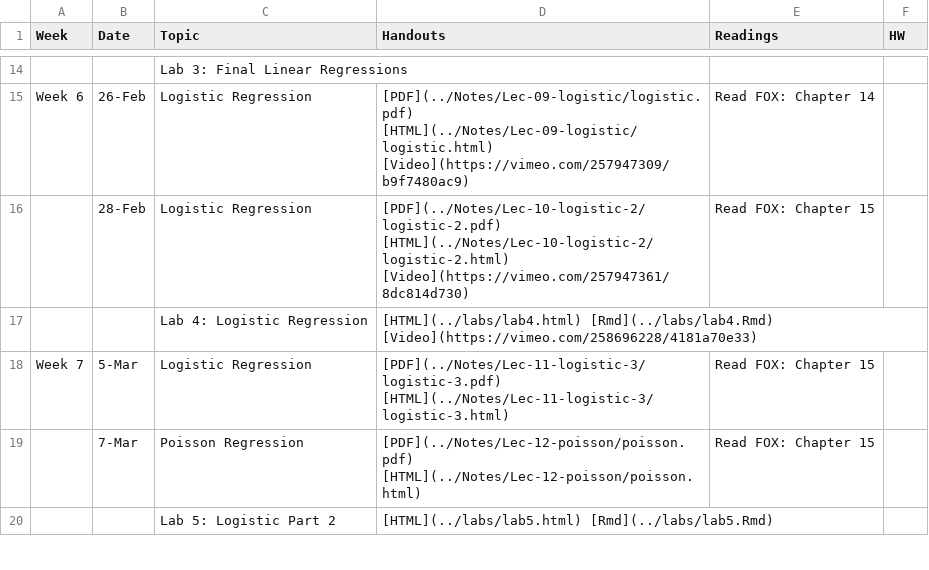
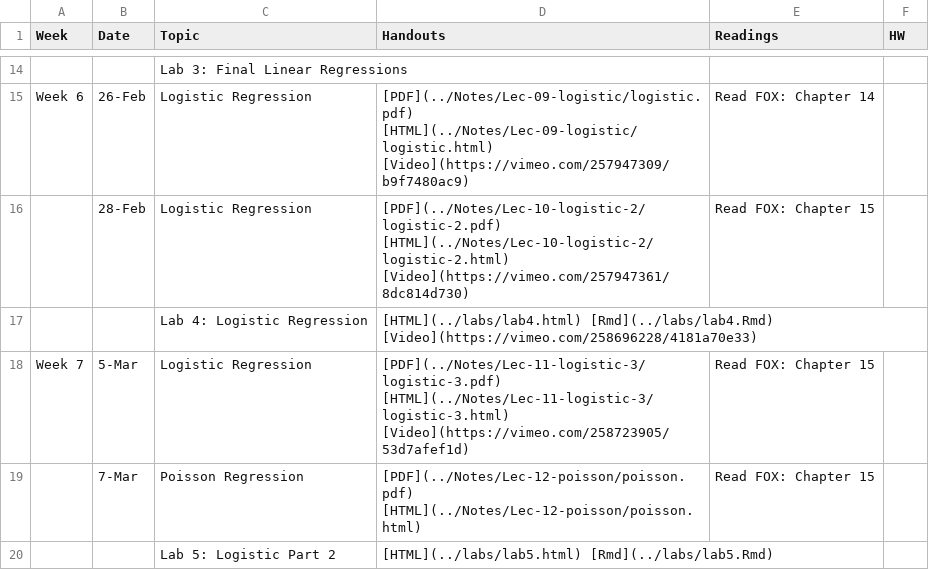
Before and after one commit to php-1511-2511/php-1511-2511.github.io, a CSV file: _csv/schedule.csv, drawn as a sheet; only a part is shown, gaps mark what is left out.

Commit message:
video for logistic 3

```diff
--- a/_csv/schedule.csv
+++ b/_csv/schedule.csv
@@ -17,3 +17,3 @@ Week 6,26-Feb,Logistic Regression,[PDF](../Notes/Lec-09-logistic/logistic.pdf)
 ,,Lab 4:  Logistic Regression,[HTML](../labs/lab4.html) [Rmd](../labs/lab4.Rmd) [Video](https://vimeo.com/258696228/4181a70e33),,
-Week 7,5-Mar,Logistic Regression,[PDF](../Notes/Lec-11-logistic-3/logistic-3.pdf)  [HTML](../Notes/Lec-11-logistic-3/logistic-3.html) ,Read  FOX: Chapter 15,
+Week 7,5-Mar,Logistic Regression,[PDF](../Notes/Lec-11-logistic-3/logistic-3.pdf)  [HTML](../Notes/Lec-11-logistic-3/logistic-3.html) [Video](https://vimeo.com/258723905/53d7afef1d),Read  FOX: Chapter 15,
 ,7-Mar,Poisson Regression,[PDF](../Notes/Lec-12-poisson/poisson.pdf)  [HTML](../Notes/Lec-12-poisson/poisson.html) ,Read  FOX: Chapter 15,
```
Also changed, not shown: 2 other files.
